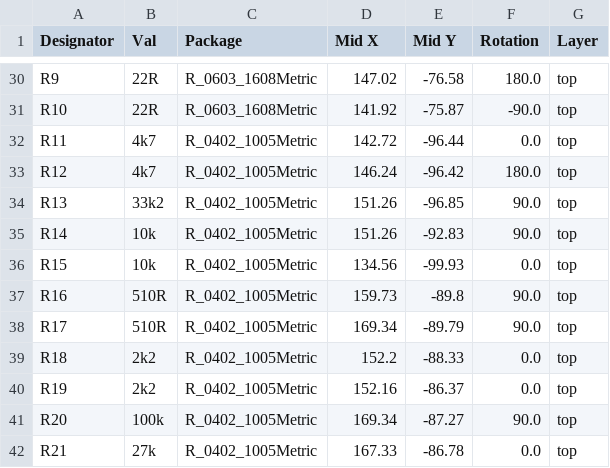
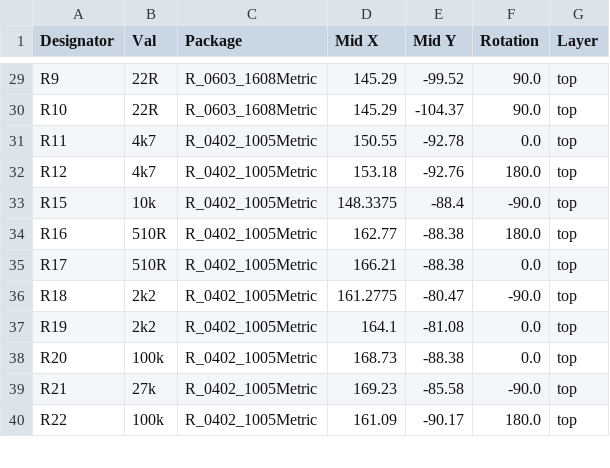
Before and after one commit to slimakk/secured-vehicle-monitoring, a CSV file: jlcpcb/assembly/POS-stm_v3.csv, drawn as a sheet; only a part is shown, gaps mark what is left out; removed rows and columns are numbered as before the commit, all else as after; the diff covers the shown part only; the diff names each change by its address in the sheet, - before the commit and + after, or states it on an @@ line.

```diff
--- a/jlcpcb/assembly/POS-stm_v3.csv
+++ b/jlcpcb/assembly/POS-stm_v3.csv
-D29 (Mid X): 147.02
+D29 (Mid X): 145.29
-E29 (Mid Y): -76.58
+E29 (Mid Y): -99.52
-F29 (Rotation): 180.0
+F29 (Rotation): 90.0
-D30 (Mid X): 141.92
+D30 (Mid X): 145.29
-E30 (Mid Y): -75.87
+E30 (Mid Y): -104.37
-F30 (Rotation): -90.0
+F30 (Rotation): 90.0
-D31 (Mid X): 142.72
+D31 (Mid X): 150.55
-E31 (Mid Y): -96.44
+E31 (Mid Y): -92.78
-D32 (Mid X): 146.24
+D32 (Mid X): 153.18
-E32 (Mid Y): -96.42
+E32 (Mid Y): -92.76
-row 34: R13 | 33k2 | R_0402_1005Metric | 151.26 | -96.85 | 90.0 | top
-row 35: R14 | 10k | R_0402_1005Metric | 151.26 | -92.83 | 90.0 | top
-D33 (Mid X): 134.56
+D33 (Mid X): 148.3375
-E33 (Mid Y): -99.93
+E33 (Mid Y): -88.4
-F33 (Rotation): 0.0
+F33 (Rotation): -90.0
-D34 (Mid X): 159.73
+D34 (Mid X): 162.77
-E34 (Mid Y): -89.8
+E34 (Mid Y): -88.38
-F34 (Rotation): 90.0
+F34 (Rotation): 180.0
-D35 (Mid X): 169.34
+D35 (Mid X): 166.21
-E35 (Mid Y): -89.79
+E35 (Mid Y): -88.38
-F35 (Rotation): 90.0
+F35 (Rotation): 0.0
-D36 (Mid X): 152.2
+D36 (Mid X): 161.2775
-E36 (Mid Y): -88.33
+E36 (Mid Y): -80.47
-F36 (Rotation): 0.0
+F36 (Rotation): -90.0
-D37 (Mid X): 152.16
+D37 (Mid X): 164.1
-E37 (Mid Y): -86.37
+E37 (Mid Y): -81.08
-D38 (Mid X): 169.34
+D38 (Mid X): 168.73
-E38 (Mid Y): -87.27
+E38 (Mid Y): -88.38
-F38 (Rotation): 90.0
+F38 (Rotation): 0.0
-D39 (Mid X): 167.33
+D39 (Mid X): 169.23
-E39 (Mid Y): -86.78
+E39 (Mid Y): -85.58
-F39 (Rotation): 0.0
+F39 (Rotation): -90.0
+row 40: R22 | 100k | R_0402_1005Metric | 161.09 | -90.17 | 180.0 | top
```
Also changed, not shown: 2 added rows, 2 removed rows and 72 edited cells elsewhere in this file, jlcpcb/assembly/BOM-stm_v3.csv, 48 other files.
